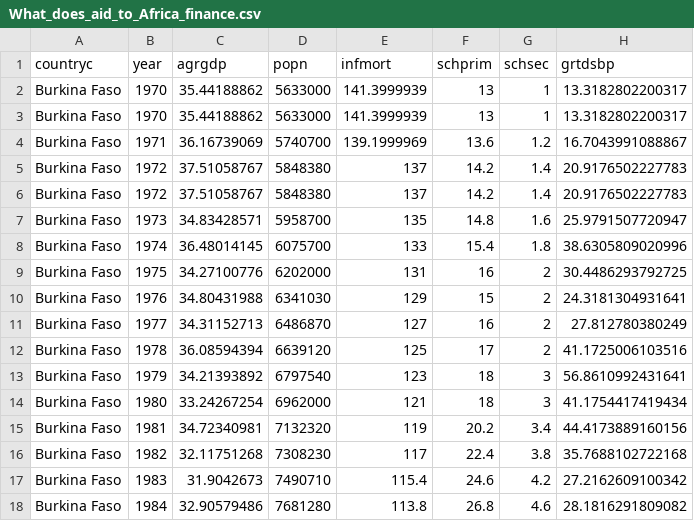
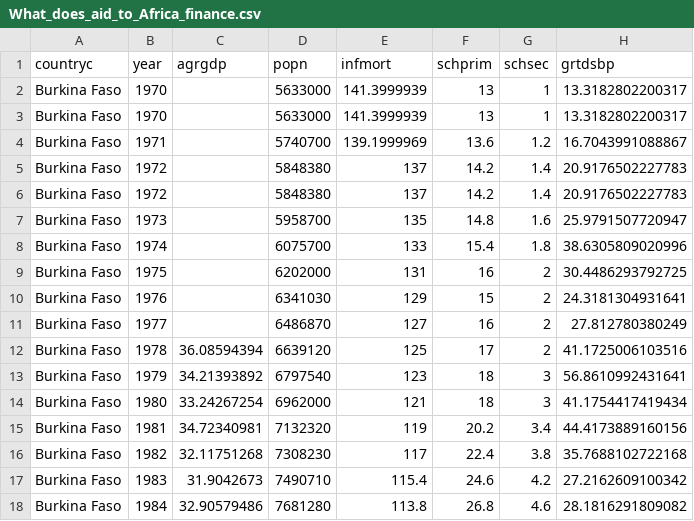
Before and after one commit to Pakevin/Coursera-Intermediate-Pandas, a CSV file: What_does_aid_to_Africa_finance.csv, drawn as a sheet; only a part is shown; the diff names each change by its address in the sheet, - before the commit and + after, or states it on an @@ line.

Commit message:
Update What_does_aid_to_Africa_finance.csv

```diff
--- a/What_does_aid_to_Africa_finance.csv
+++ b/What_does_aid_to_Africa_finance.csv
-C2:C3 (agrgdp): 35.44188862
+C2:C3 (agrgdp): (empty)
-C4 (agrgdp): 36.16739069
+C4 (agrgdp): (empty)
-C5:C6 (agrgdp): 37.51058767
+C5:C6 (agrgdp): (empty)
-C7 (agrgdp): 34.83428571
+C7 (agrgdp): (empty)
-C8 (agrgdp): 36.48014145
+C8 (agrgdp): (empty)
-C9 (agrgdp): 34.27100776
+C9 (agrgdp): (empty)
-C10 (agrgdp): 34.80431988
+C10 (agrgdp): (empty)
-C11 (agrgdp): 34.31152713
+C11 (agrgdp): (empty)
```
